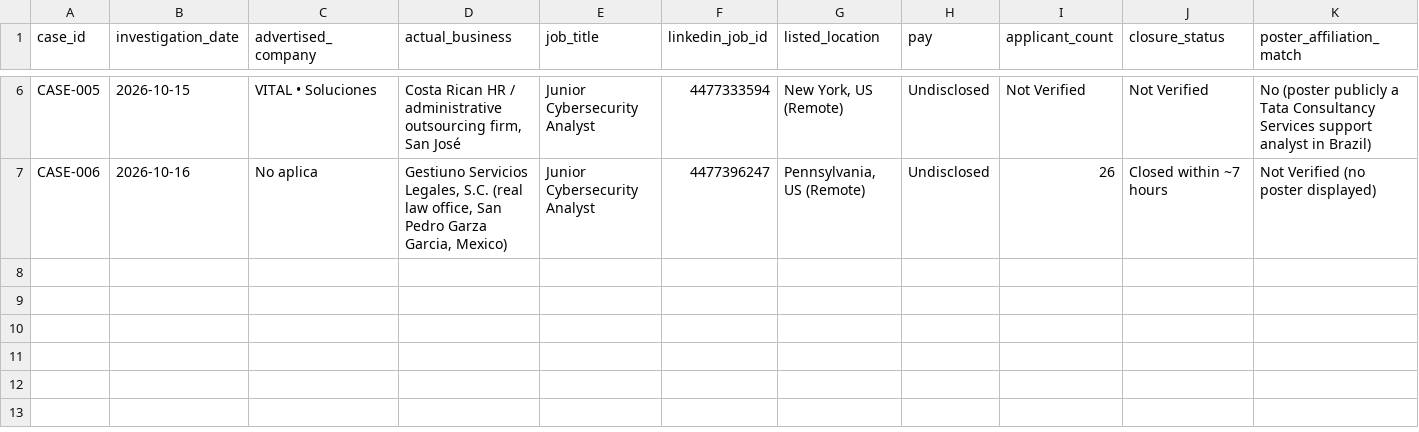
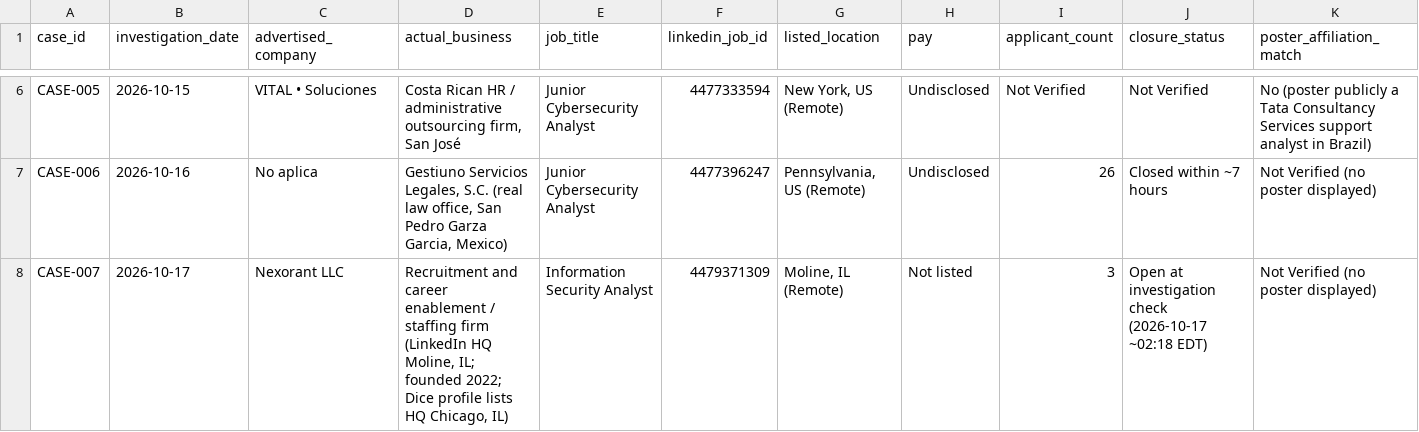
Before and after one commit to R0n1nW0lf/Fake-Job-Threat-Hunting, a CSV file: indicators/suspicious-listings.csv, drawn as a sheet; only a part is shown, gaps mark what is left out; rows hold the shown columns only; the diff names each change by its address in the sheet, - before the commit and + after, or states it on an @@ line.

Commit message:
Add Case-007 (Nexorant LLC, NOT VERIFIED - skip): blind staffing post, role uncorroborated; counts updated to 7 investigations

```diff
--- a/indicators/suspicious-listings.csv
+++ b/indicators/suspicious-listings.csv
+row 8: CASE-007 | 2026-10-17 | Nexorant LLC | Recruitment and career enablement / staffing firm (LinkedIn HQ Moline, IL; founded 2022; Dice profile lists HQ Chicago, IL) | Information Security Analyst | 4479371309 | Moline, IL (Remote) | Not listed | 3 | Open at investigation check (2026-10-17 ~02:18 EDT) | Not Verified (no poster displayed)
```
Also changed, not shown: 9 other files.
